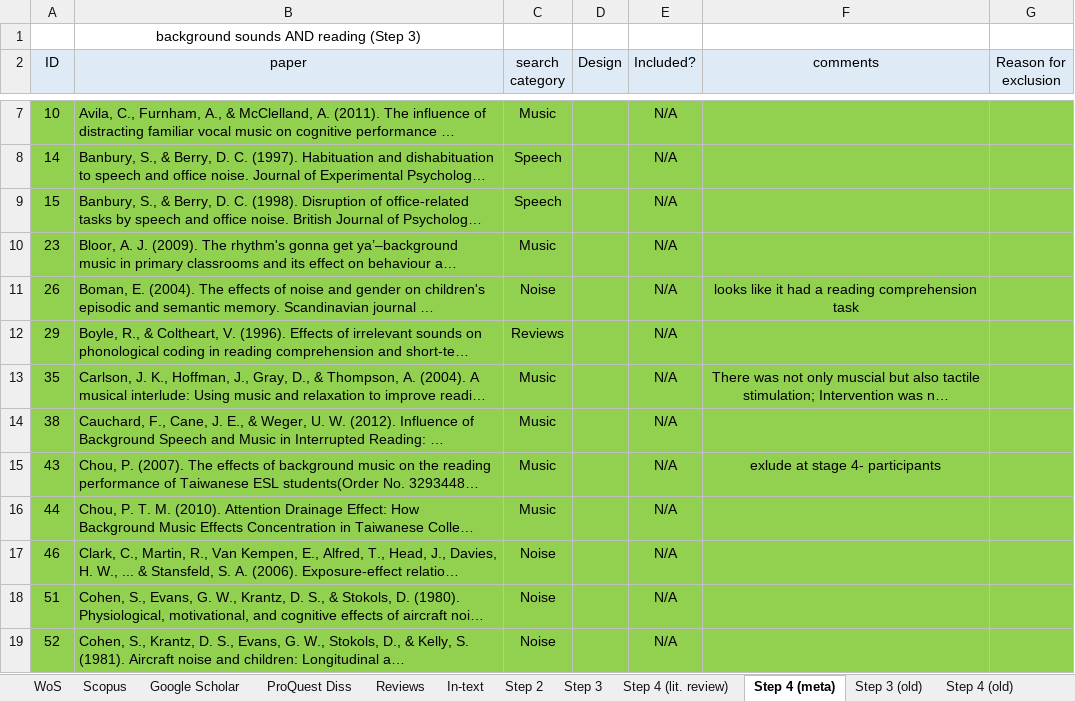
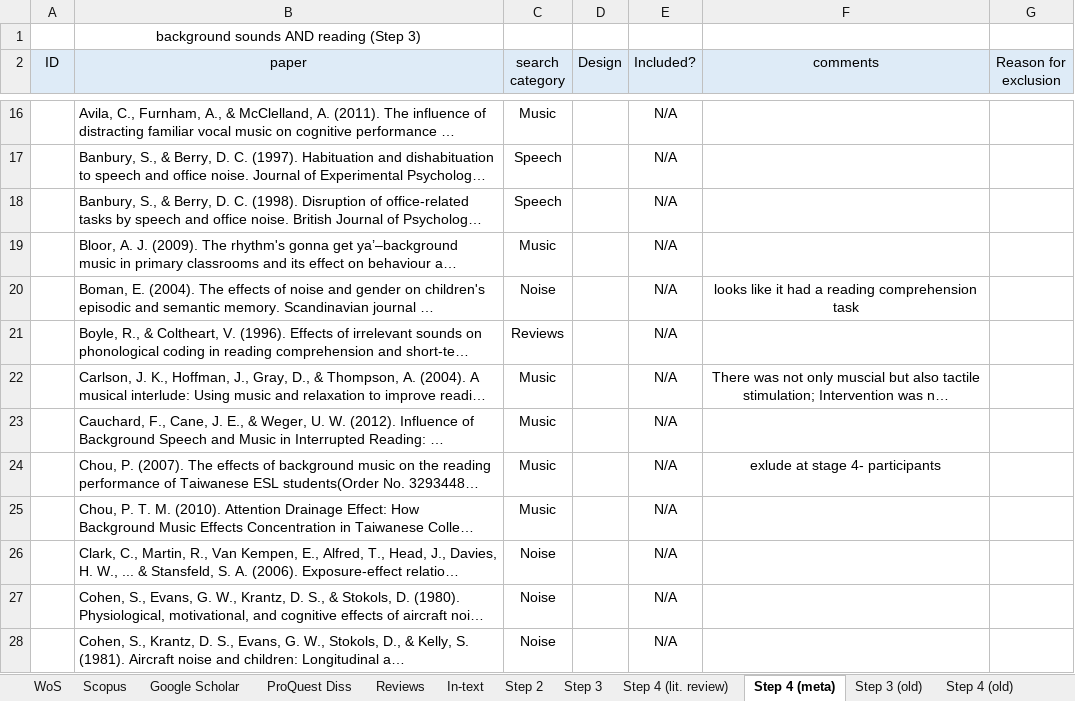
Before and after one commit to martin-vasilev/reading_sounds, an Excel workbook: Literature_search/database.xlsx, sheet Step 4 (meta), drawn as a sheet; only a part is shown, gaps mark what is left out; long unchanged cells end in …; values as stored, in another font and other column widths than the file's, no borders; addresses are those after the commit; the diff covers the shown part only; the diff names each change by its address in the sheet, - before the commit and + after, or states it on an @@ line.

Commit message:
more data

```diff
--- a/Literature_search/database.xlsx (sheet Step 4 (meta))
+++ b/Literature_search/database.xlsx (sheet Step 4 (meta))
-A16:G28 fill: #92D050
+A16:G28 fill: none
-A16 (ID): 10
+A16 (ID): (empty)
-A17 (ID): 14
+A17 (ID): (empty)
-A18 (ID): 15
+A18 (ID): (empty)
-A19 (ID): 23
+A19 (ID): (empty)
-A20 (ID): 26
+A20 (ID): (empty)
-A21 (ID): 29
+A21 (ID): (empty)
-A22 (ID): 35
+A22 (ID): (empty)
-A23 (ID): 38
+A23 (ID): (empty)
-A24 (ID): 43
+A24 (ID): (empty)
-A25 (ID): 44
+A25 (ID): (empty)
-A26 (ID): 46
+A26 (ID): (empty)
-A27 (ID): 51
+A27 (ID): (empty)
-A28 (ID): 52
+A28 (ID): (empty)
```
Also changed, not shown: 9 added rows, 9 removed rows, 105 edited cells and cell formats elsewhere in this sheet, sheet Step 4 (lit. review), 4 other files.
